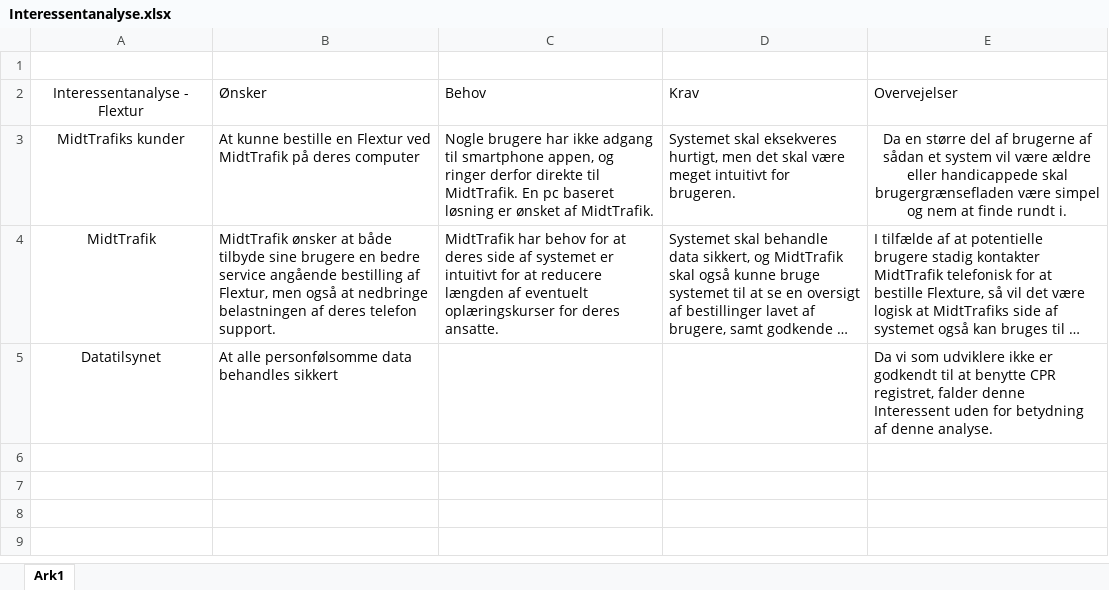
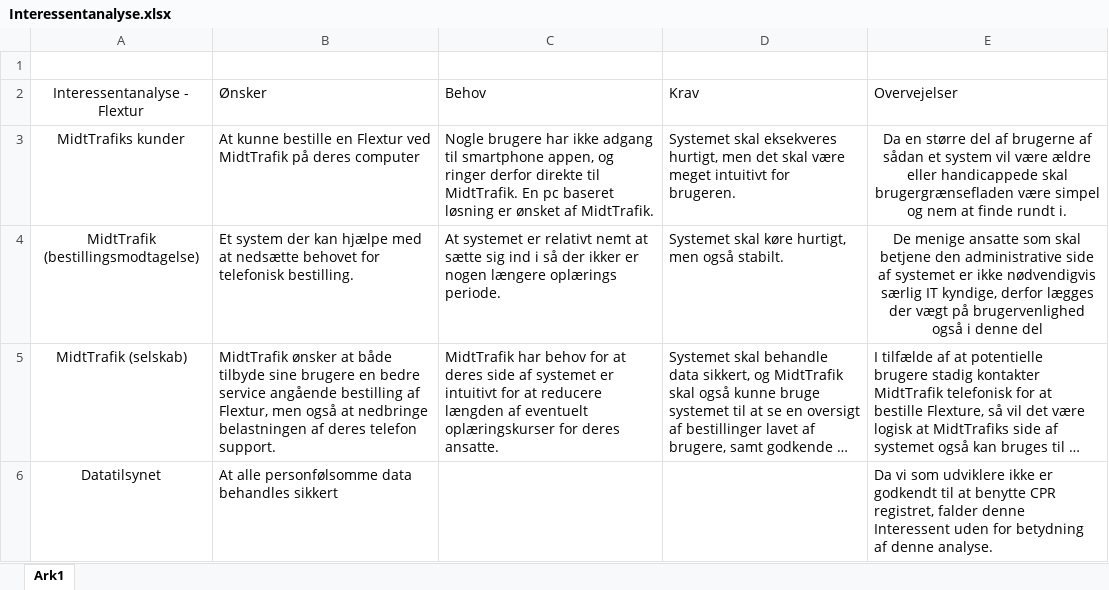
Before and after one commit to unicojoyhug/flextur_1yearsProject, an Excel workbook: Analysis/Interessentanalyse.xlsx, sheet Ark1, drawn as a sheet; long unchanged cells end in …; values as stored, in another font and other column widths than the file's, no borders; table styles not drawn; addresses are those after the commit; the diff names each change by its address in the sheet, - before the commit and + after, or states it on an @@ line.

```diff
--- a/Analysis/Interessentanalyse.xlsx (sheet Ark1)
+++ b/Analysis/Interessentanalyse.xlsx (sheet Ark1)
+row 4: MidtTrafik (bestillingsmodtagelse) | Et system der kan hjælpe med at nedsætte behovet for telefonisk bestilling. | At systemet er relativt nemt at sætte sig ind i så der ikker er nogen længere oplærings periode. | Systemet skal køre hurtigt, men også stabilt. | De menige ansatte som skal betjene den administrative side af systemet er ikke nødvendigvis særlig IT kyndige, derfor lægges der vægt på brugervenlighed også i denne del
-A5: MidtTrafik
+A5: MidtTrafik (selskab)
```
Also changed, not shown: 1 other file.
